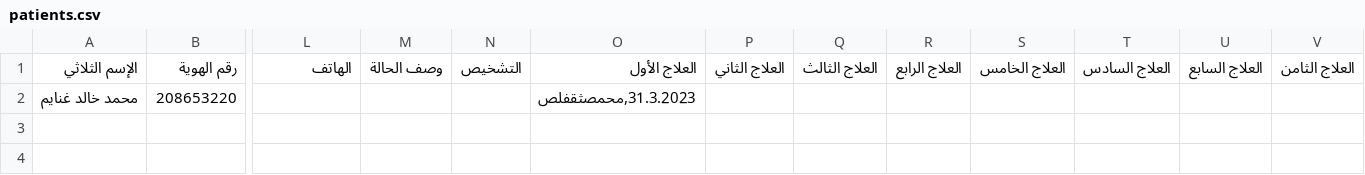
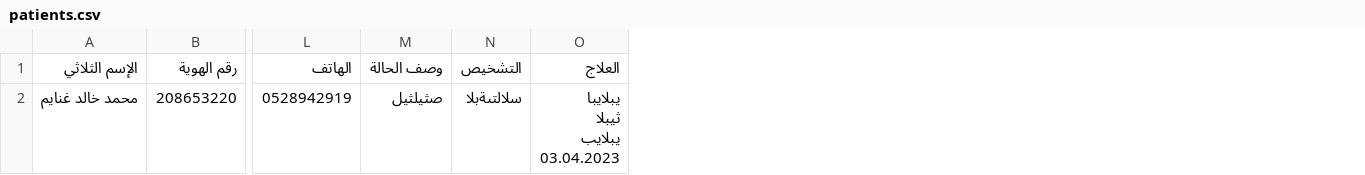
Before and after one commit to MohammadKhGh99/PatientsData-PythonVersion, a CSV file: علاج/patients.csv, drawn as a sheet; only a part is shown, gaps mark what is left out; removed rows and columns are numbered as before the commit, all else as after; rows hold the shown columns only; ↵ is a line break in a cell; the diff names each change by its address in the sheet, - before the commit and + after, or states it on an @@ line.

```diff
--- a/علاج/patients.csv
+++ b/علاج/patients.csv
-column O (العلاج الأول), empty
-column P (العلاج الثاني), empty
-column Q (العلاج الثالث), empty
-column R (العلاج الرابع), empty
-column S (العلاج الخامس), empty
-column T (العلاج السادس), empty
-column U (العلاج السابع), empty
-column V (العلاج الثامن), empty
+column O (العلاج), empty
-row 2: محمد خالد غنايم | 208653220 |  |  |  | 31.3.2023,محمصثقفلص
+row 2: محمد خالد غنايم | 208653220 | 0528942919 | صثيلثيل | سلالتىةبلا | يبلايبا ↵ ثيبلا ↵ يبلايب ↵ 03.04.2023
```
Also changed, not shown: 7 other files.
